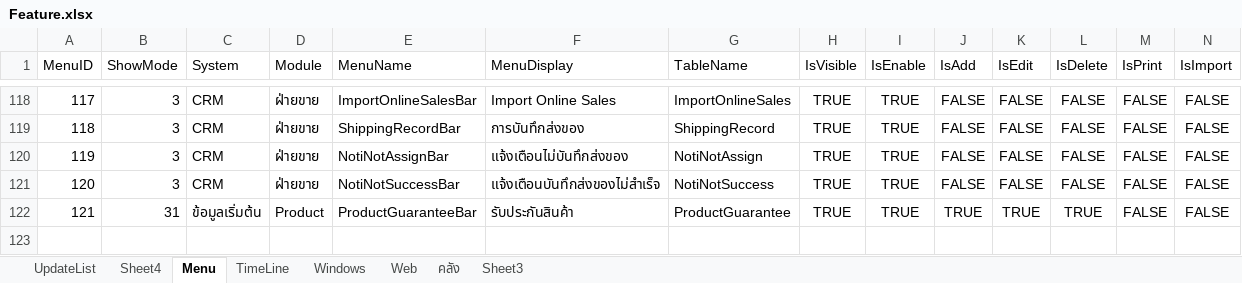
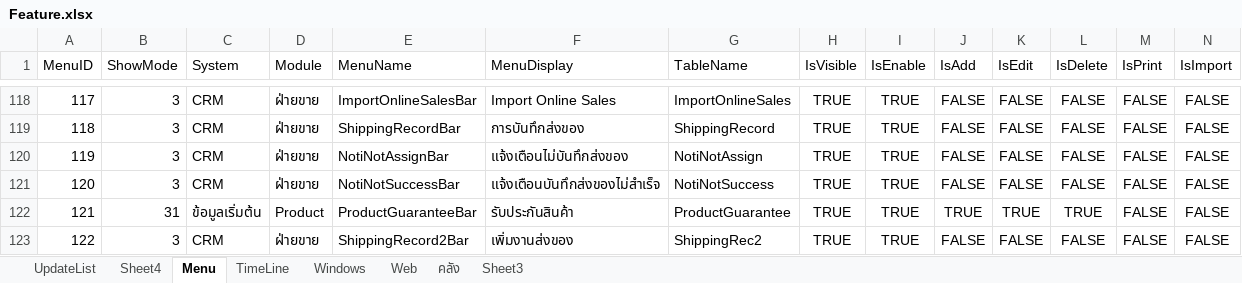
Before and after one commit to artit1981/ubproject, an Excel workbook: _Doc/Feature.xlsx, sheet Menu, drawn as a sheet; only a part is shown, gaps mark what is left out; values as stored, in another font and other column widths than the file's, no borders; rows hold the shown columns only; the diff names each change by its address in the sheet, - before the commit and + after, or states it on an @@ line.

```diff
--- a/_Doc/Feature.xlsx (sheet Menu)
+++ b/_Doc/Feature.xlsx (sheet Menu)
+row 123: 122 | 3 | CRM | ฝ่ายขาย | ShippingRecord2Bar | เพิ่มงานส่งของ | ShippingRec2 | TRUE | TRUE | FALSE | FALSE | FALSE | FALSE | FALSE
```
Also changed, not shown: _Doc/20230208/NewReq.xlsx, 17 other files.
